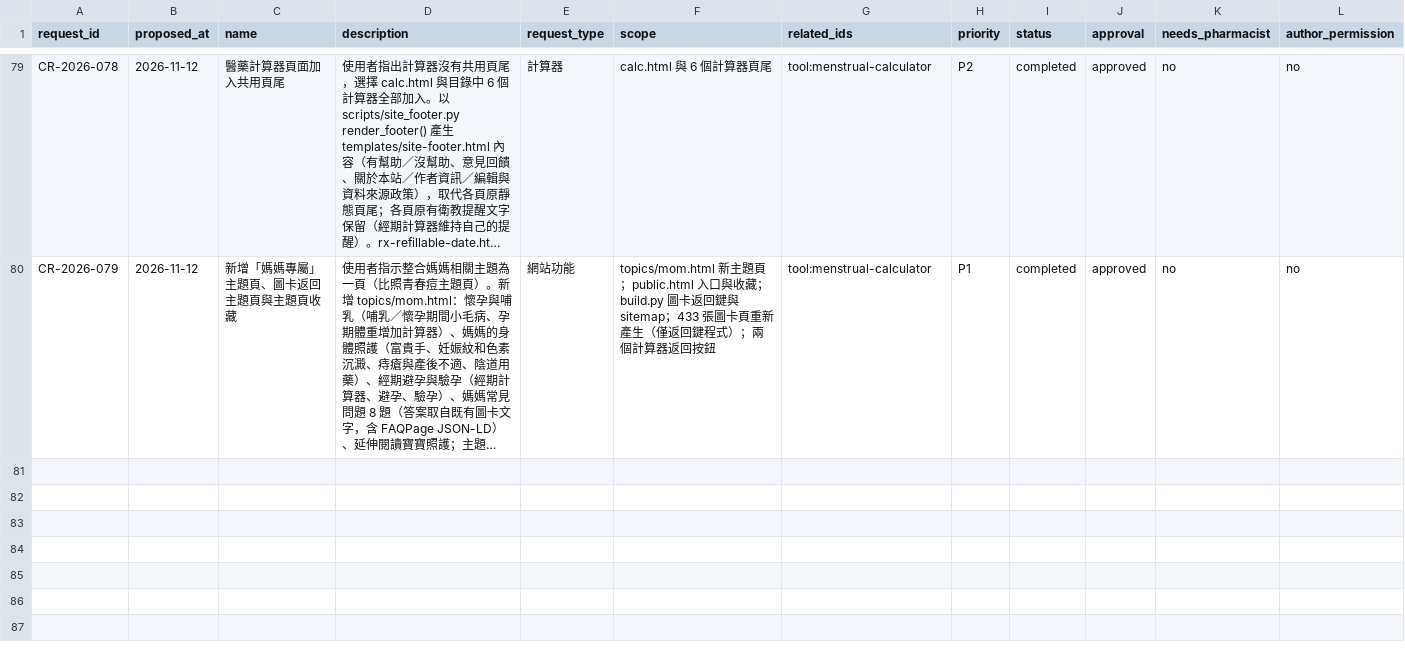
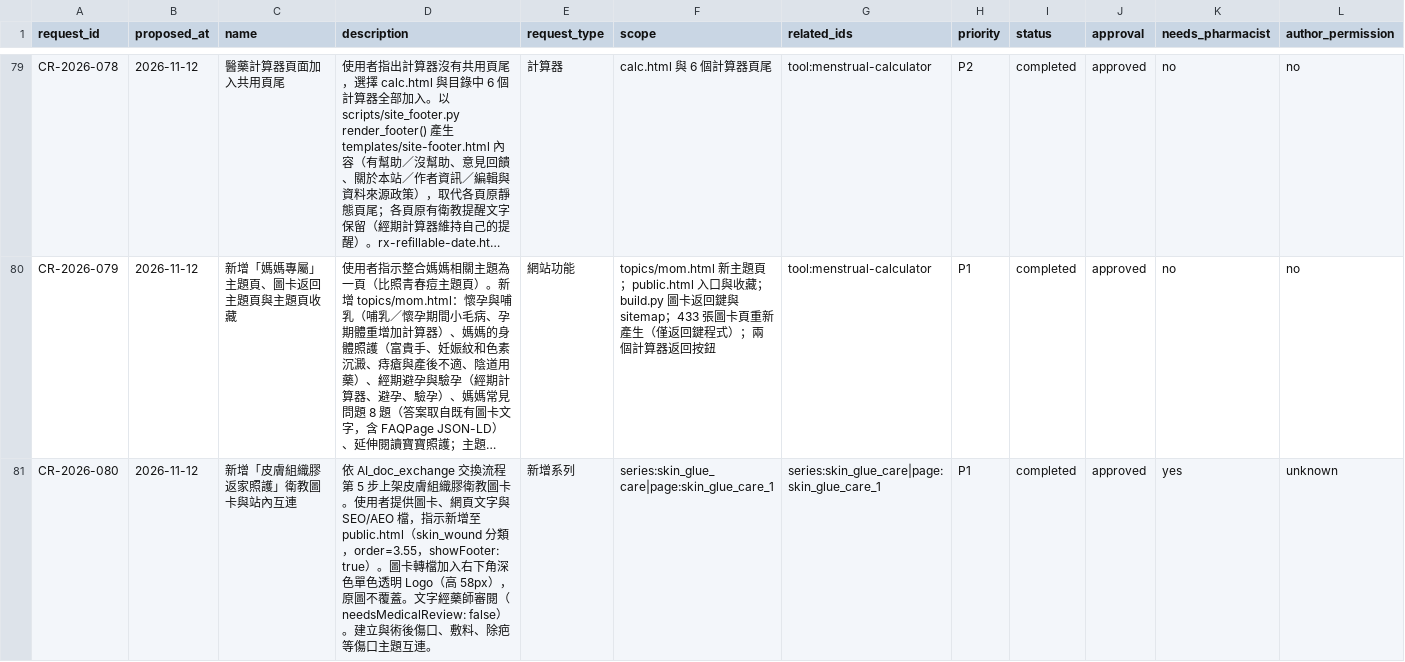
Before and after one commit to liaoweihung/pteduimg, a CSV file: docs/project-management/change-requests.csv, drawn as a sheet; only a part is shown, gaps mark what is left out; long unchanged cells end in …; rows hold the shown columns only; the diff names each change by its address in the sheet, - before the commit and + after, or states it on an @@ line.

```diff
--- a/docs/project-management/change-requests.csv
+++ b/docs/project-management/change-requests.csv
+row 81: CR-2026-080 | 2026-11-12 | 新增「皮膚組織膠返家照護」衛教圖卡與站內互連 | 依 AI_doc_exchange 交換流程第 5 步上架皮膚組織膠衛教圖卡。使用者提供圖卡、網頁文字與 SEO/AEO 檔，指示新增至 public.html（skin_wound 分類，order=3.55，showFooter: true）。圖卡轉檔加入右下角深色單色透明 Logo（高 58px），原圖不覆蓋。文字經藥師審閱（needsMedicalReview: false）。建立與術後傷口、敷料、除疤等傷口主題互連。 | 新增系列 | series:skin_glue_care|page:skin_glue_care_1 | series:skin_glue_care|page:skin_glue_care_1 | P1 | completed | approved | yes | unknown
```
Also changed, not shown: docs/project-management/content-relations.csv, docs/project-management/page-inventory.csv, 13 other files.
